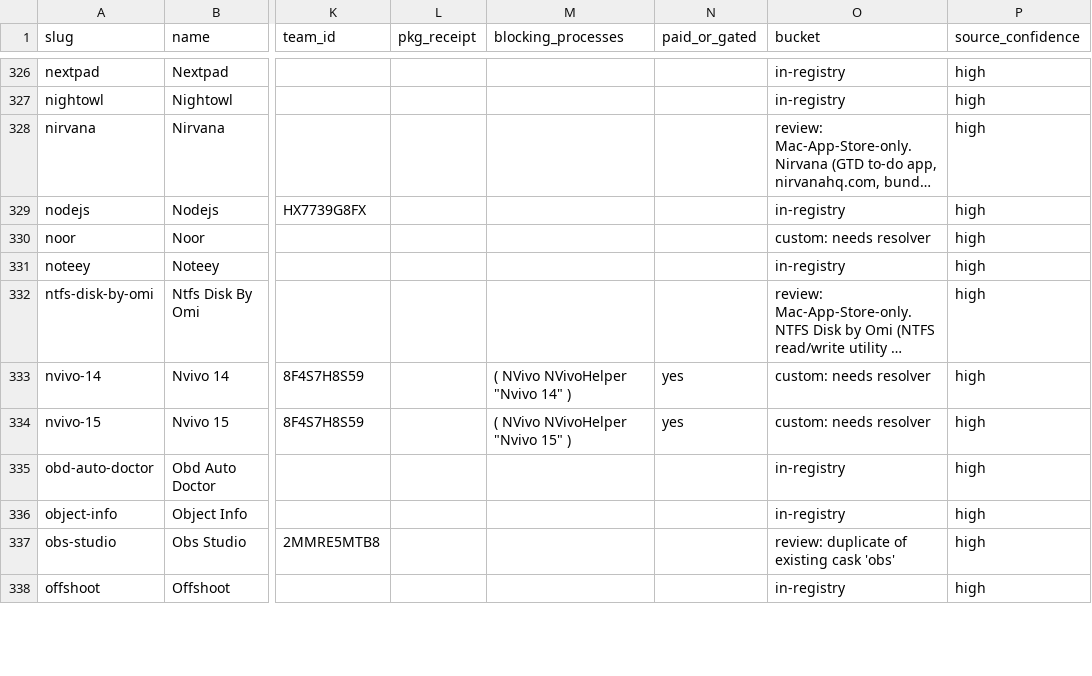
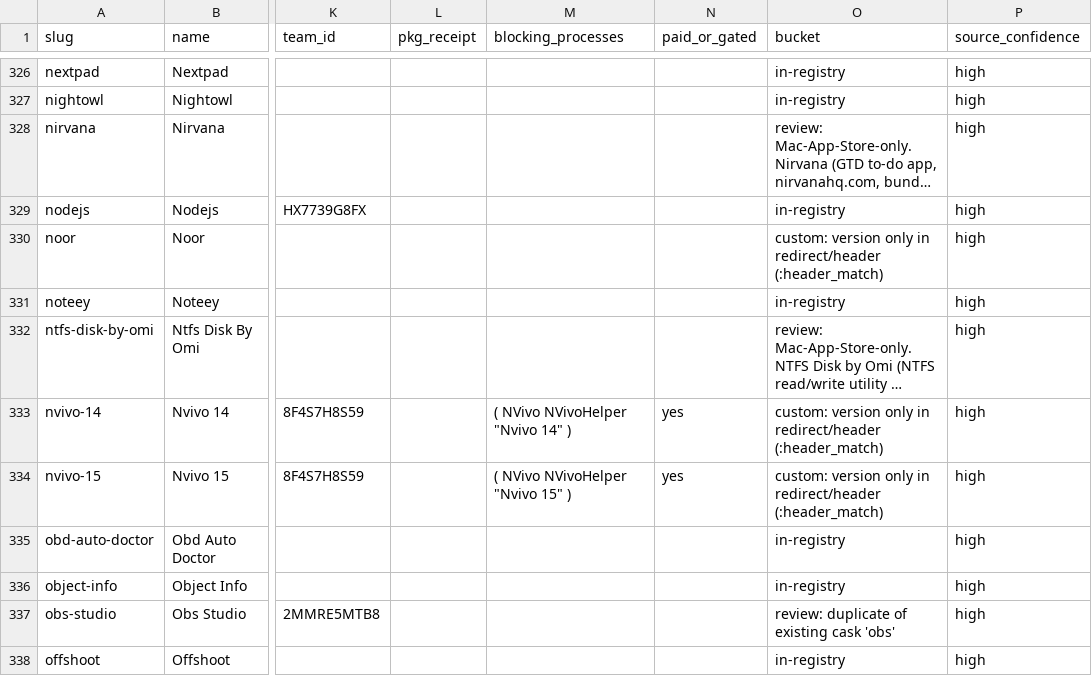
Before and after one commit to AdamBaali/FMA-Homebrew-Expander, a CSV file: data/master-list.csv, drawn as a sheet; only a part is shown, gaps mark what is left out; long unchanged cells end in …; the diff covers the shown part only; the diff names each change by its address in the sheet, - before the commit and + after, or states it on an @@ line.

```diff
--- a/data/master-list.csv
+++ b/data/master-list.csv
-O330 (bucket): custom: needs resolver
+O330 (bucket): custom: version only in redirect/header (:header_match)
-O333:O334 (bucket): custom: needs resolver
+O333:O334 (bucket): custom: version only in redirect/header (:header_match)
```
Also changed, not shown: 81 edited cells elsewhere in this file, 5 other files.
